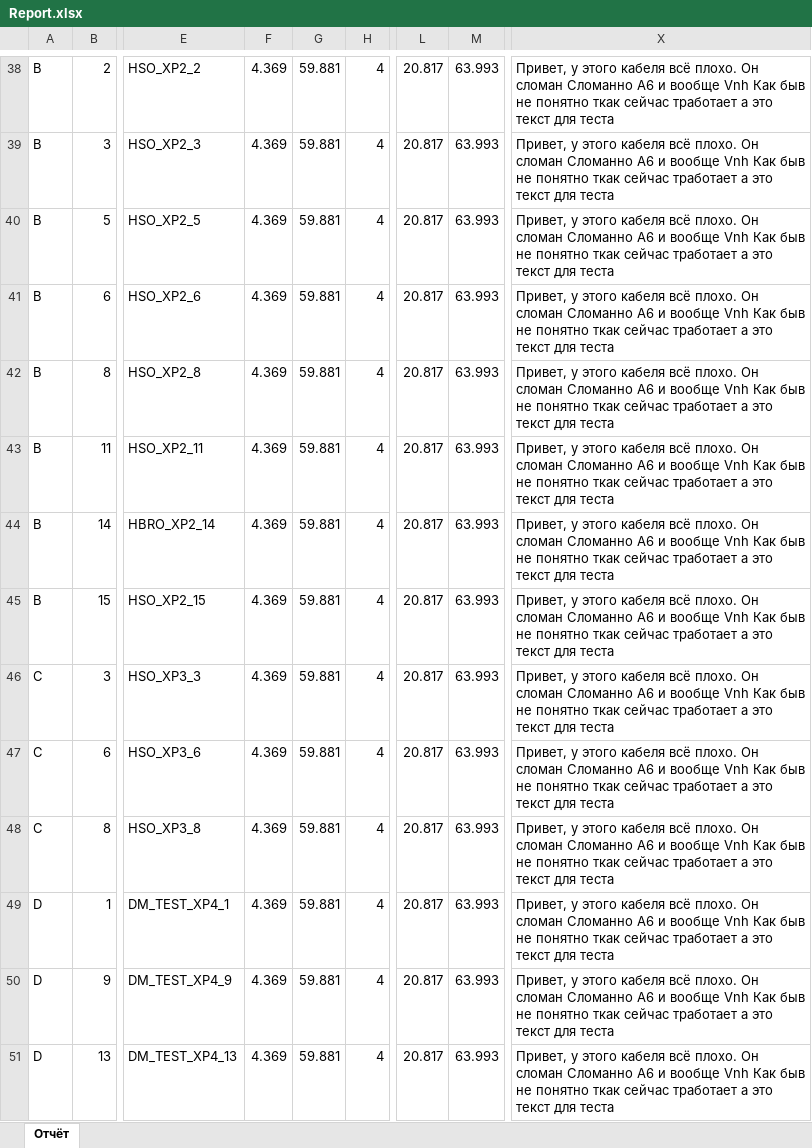
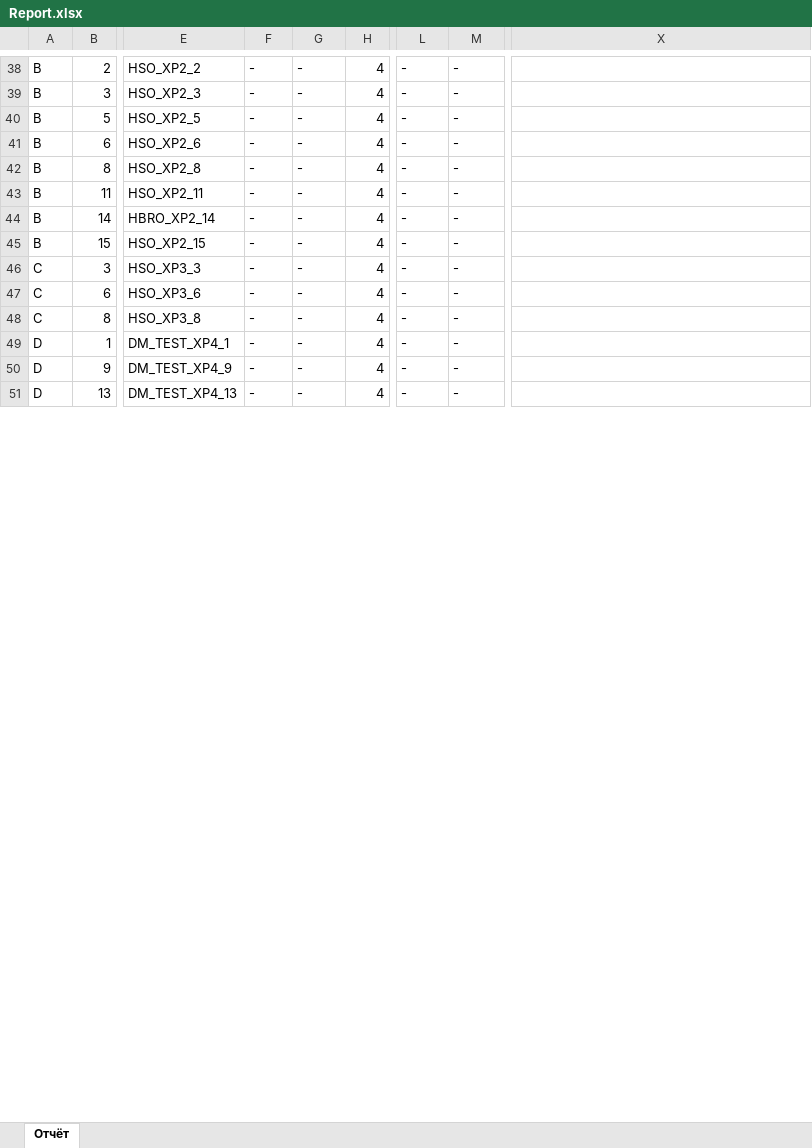
Before and after one commit to NikKrasavchik/PC-Tester, an Excel workbook: Reports/Report.xlsx, sheet Отчёт, drawn as a sheet; only a part is shown, gaps mark what is left out; values as stored, in another font and other column widths than the file's, no cell formats; the diff covers the shown part only; the diff names each change by its address in the sheet, - before the commit and + after, or states it on an @@ line.

```diff
--- a/Reports/Report.xlsx (sheet Отчёт)
+++ b/Reports/Report.xlsx (sheet Отчёт)
-F38:F51: 4.369
+F38:F51: -
-G38:G51: 59.881
+G38:G51: -
-L38:L51: 20.817
+L38:L51: -
-M38:M51: 63.993
+M38:M51: -
-X38:X51: Привет, у этого кабеля всё плохо. Он сломан Сломанно A6 и вообще Vnh Как быв не понятно ткак сейчас тработает а это текст для теста
+X38:X51: (empty)
```
Also changed, not shown: 4 added rows, 5 removed rows and 253 edited cells elsewhere in this sheet, cell formats, 9 other files.
